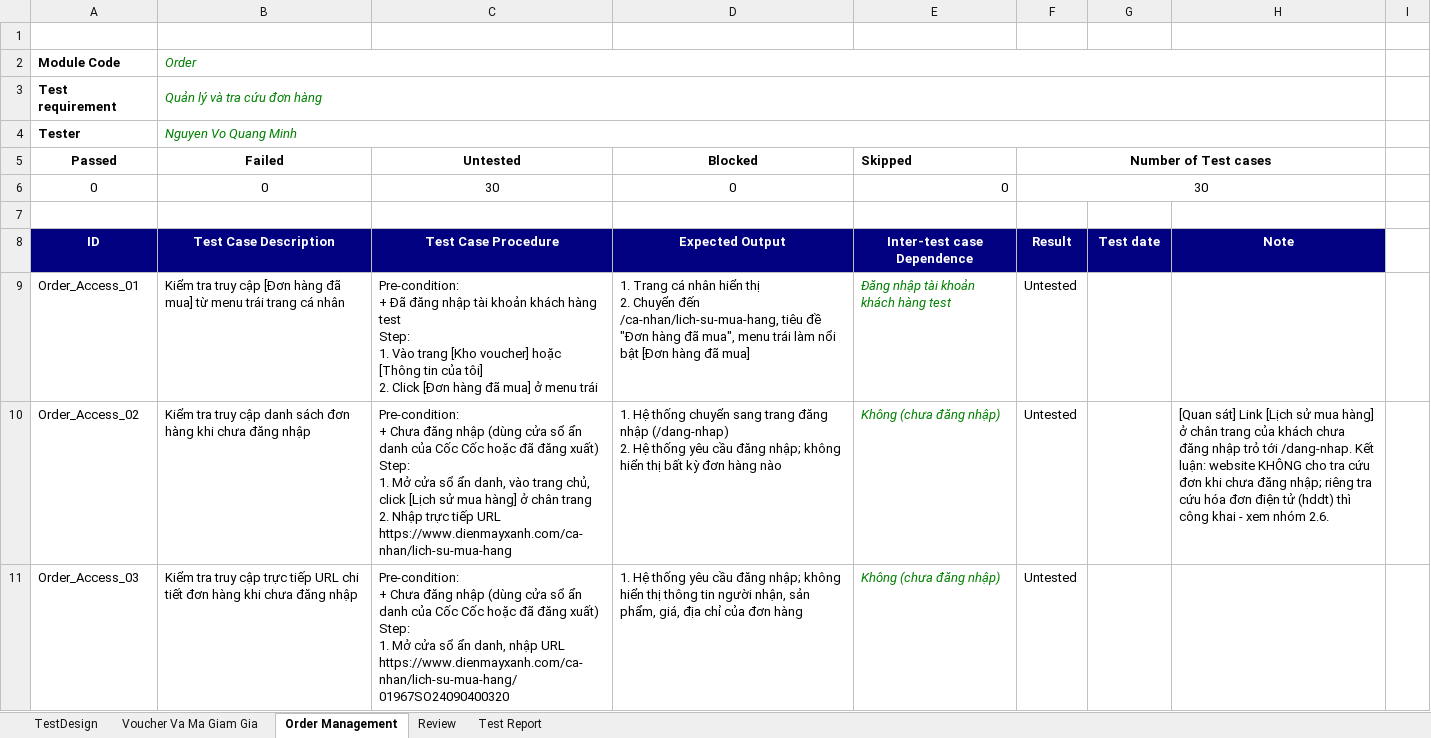
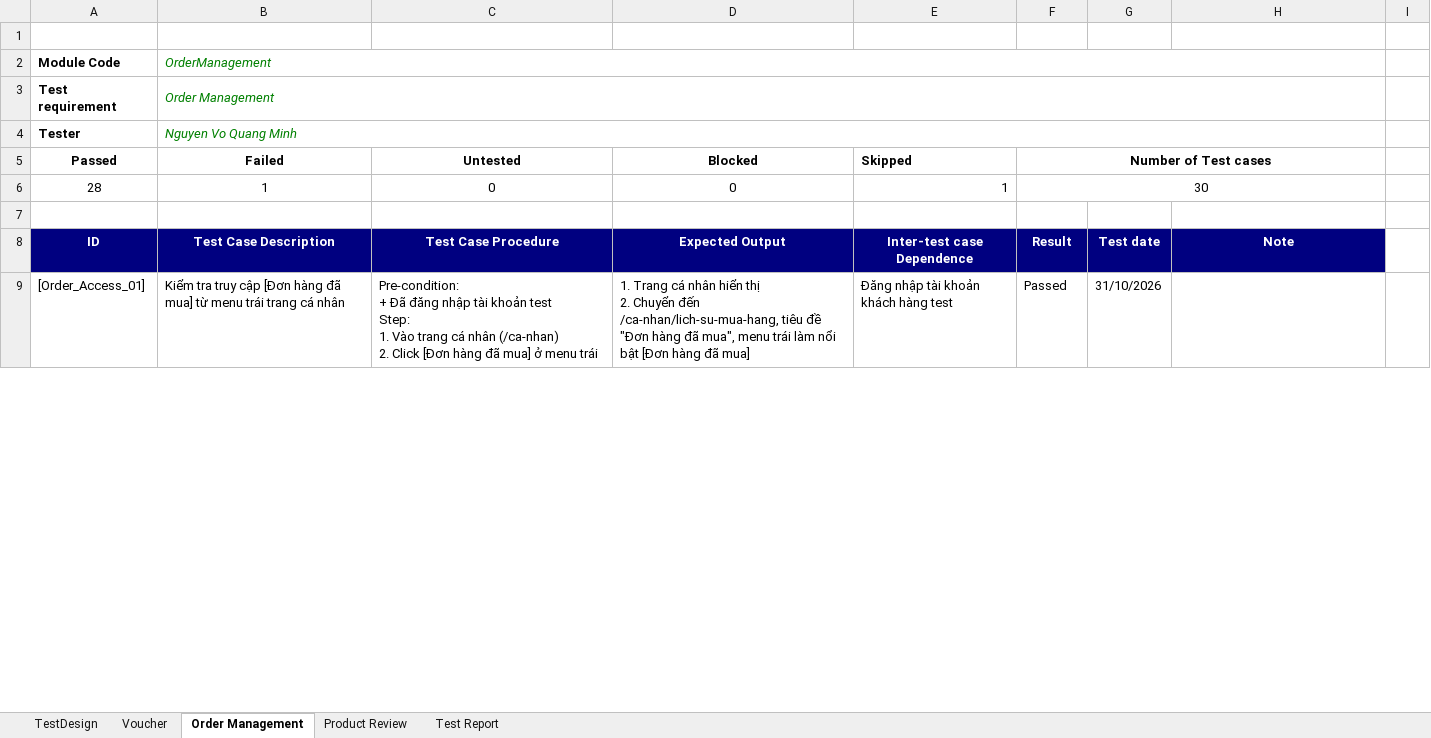
Before and after one commit to HuongLan23130168/Software_Testing, an Excel workbook: Group11_23130194_NguyenVoQuangMinh.xlsx, sheet Order Management, drawn as a sheet; only a part is shown; values as stored, in another font and other column widths than the file's, no borders; removed rows and columns are numbered as before the commit, all else as after; ↵ is a line break in a cell; the diff covers the shown part only; the diff names each change by its address in the sheet, - before the commit and + after, or states it on an @@ line.

```diff
--- a/Group11_23130194_NguyenVoQuangMinh.xlsx (sheet Order Management)
+++ b/Group11_23130194_NguyenVoQuangMinh.xlsx (sheet Order Management)
-sheet tab: Voucher Va Ma Giam Gia
-sheet tab: Review
+sheet tab: Voucher
+sheet tab: Product Review
-B2 (Failed): Order
+B2 (Failed): OrderManagement
-B3 (Failed): Quản lý và tra cứu đơn hàng
+B3 (Failed): Order Management
-row 6: 0 | 0 | 30 | 0 | 0 | 30
+row 6: 28 | 1 | 0 | 0 | 1 | 30
-A9 (Passed): Order_Access_01
+A9 (Passed): [Order_Access_01]
-C9 (Untested): …tài khoản khách hàng test ↵ Step: ↵ 1. Vào trang [Kho voucher] hoặc [Thông tin của tôi] ↵ 2. Click…
+C9 (Untested): …tài khoản test ↵ Step: ↵ 1. Vào trang cá nhân (/ca-nhan) ↵ 2. Click…
@@ E9 italic: on → off, text colour: #008000 → black @@
-F9 (Number of Test cases): Untested
+F9 (Number of Test cases): Passed
-G9: (empty)
+G9: 31/10/2026
-row 10: Order_Access_02 | Kiểm tra truy cập danh sách đơn hàng khi chưa đăng nhập | Pre-condition: ↵ + Chưa đăng nhập (dùng cửa sổ ẩn danh của Cốc Cốc hoặc đã đăng xuất) ↵ Step: ↵ 1. Mở cửa sổ ẩn danh, vào trang chủ, click [Lịch sử mua hàng] ở chân trang ↵ 2. Nhập trực tiếp URL https://www.dienmayxanh.com/ca-nhan/lich-su-mua-hang | 1. Hệ thống chuyển sang trang đăng nhập (/dang-nhap) ↵ 2. Hệ thống yêu cầu đăng nhập; không hiển thị bất kỳ đơn hàng nào | Không (chưa đăng nhập) | Untested |  | [Quan sát] Link [Lịch sử mua hàng] ở chân trang của khách chưa đăng nhập trỏ tới /dang-nhap. Kết luận: website KHÔNG cho tra cứu đơn khi chưa đăng nhập; riêng tra cứu hóa đơn điện tử (hddt) thì công khai - xem nhóm 2.6.
-row 11: Order_Access_03 | Kiểm tra truy cập trực tiếp URL chi tiết đơn hàng khi chưa đăng nhập | Pre-condition: ↵ + Chưa đăng nhập (dùng cửa sổ ẩn danh của Cốc Cốc hoặc đã đăng xuất) ↵ Step: ↵ 1. Mở cửa sổ ẩn danh, nhập URL https://www.dienmayxanh.com/ca-nhan/lich-su-mua-hang/01967SO24090400320 | 1. Hệ thống yêu cầu đăng nhập; không hiển thị thông tin người nhận, sản phẩm, giá, địa chỉ của đơn hàng | Không (chưa đăng nhập) | Untested
```
Also changed, not shown: 5 added rows, 3 removed rows and 121 edited cells elsewhere in this sheet, sheet Test Report, sheet TestDesign, formulas that keep their value.
